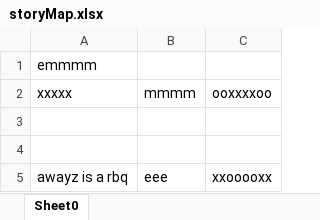
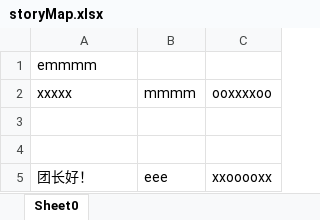
Before and after one commit to xiaoluomati/StoryMapping, an Excel workbook: src/main/resources/Excel/storyMap.xlsx, sheet Sheet0, drawn as a sheet; values as stored, in another font and other column widths than the file's, no borders; the diff names each change by its address in the sheet, - before the commit and + after, or states it on an @@ line.

```diff
--- a/src/main/resources/Excel/storyMap.xlsx (sheet Sheet0)
+++ b/src/main/resources/Excel/storyMap.xlsx (sheet Sheet0)
-A5 (xxxxx): awayz is a rbq
+A5 (xxxxx): 团长好！
```
Also changed, not shown: 4 other files.
